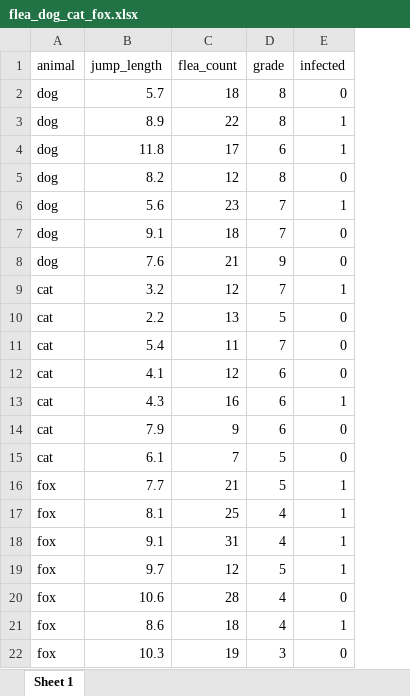
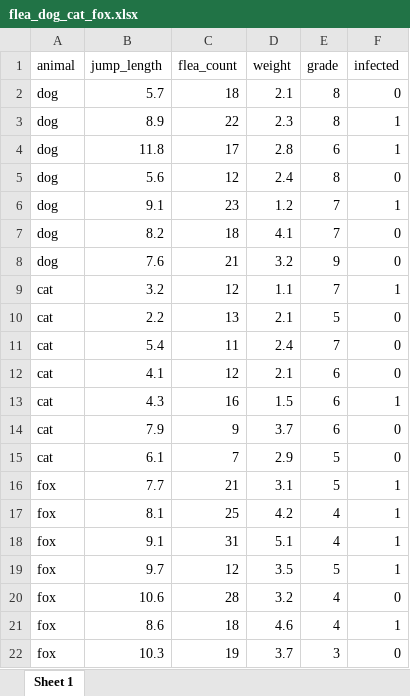
Before and after one commit to jkruppa/jkruppa.github.io, an Excel workbook: data/flea_dog_cat_fox.xlsx, sheet Sheet 1, drawn as a sheet; values as stored, in another font and other column widths than the file's, no borders; the diff names each change by its address in the sheet, - before the commit and + after, or states it on an @@ line.

Commit message:
added text and better data

```diff
--- a/data/flea_dog_cat_fox.xlsx (sheet Sheet 1)
+++ b/data/flea_dog_cat_fox.xlsx (sheet Sheet 1)
+column D (weight), rows 2-22: 2.1 | 2.3 | 2.8 | 2.4 | 1.2 | 4.1 | 3.2 | 1.1 | 2.1 | 2.4 | 2.1 | 1.5 | 3.7 | 2.9 | 3.1 | 4.2 | 5.1 | 3.5 | 3.2 | 4.6 | 3.7
-B5 (jump_length): 8.2
+B5 (jump_length): 5.6
-B6 (jump_length): 5.6
+B6 (jump_length): 9.1
-B7 (jump_length): 9.1
+B7 (jump_length): 8.2
```
Also changed, not shown: data/flea_dog.xlsx, data/flea_dog_cat.xlsx, 24 other files.
